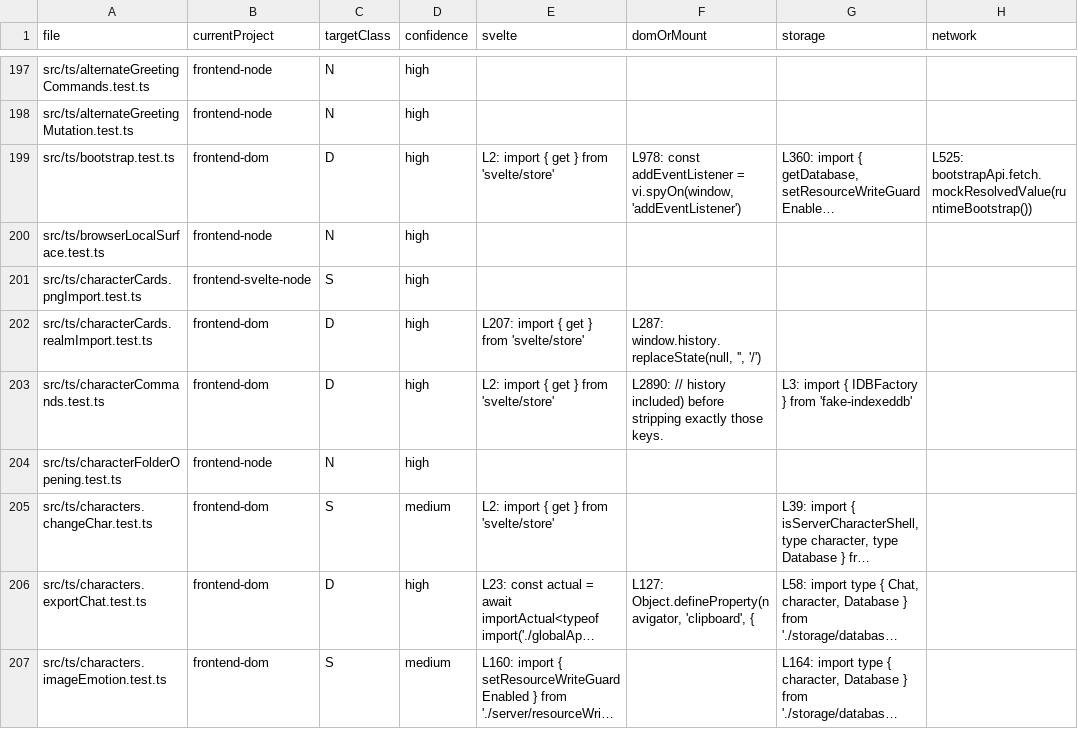
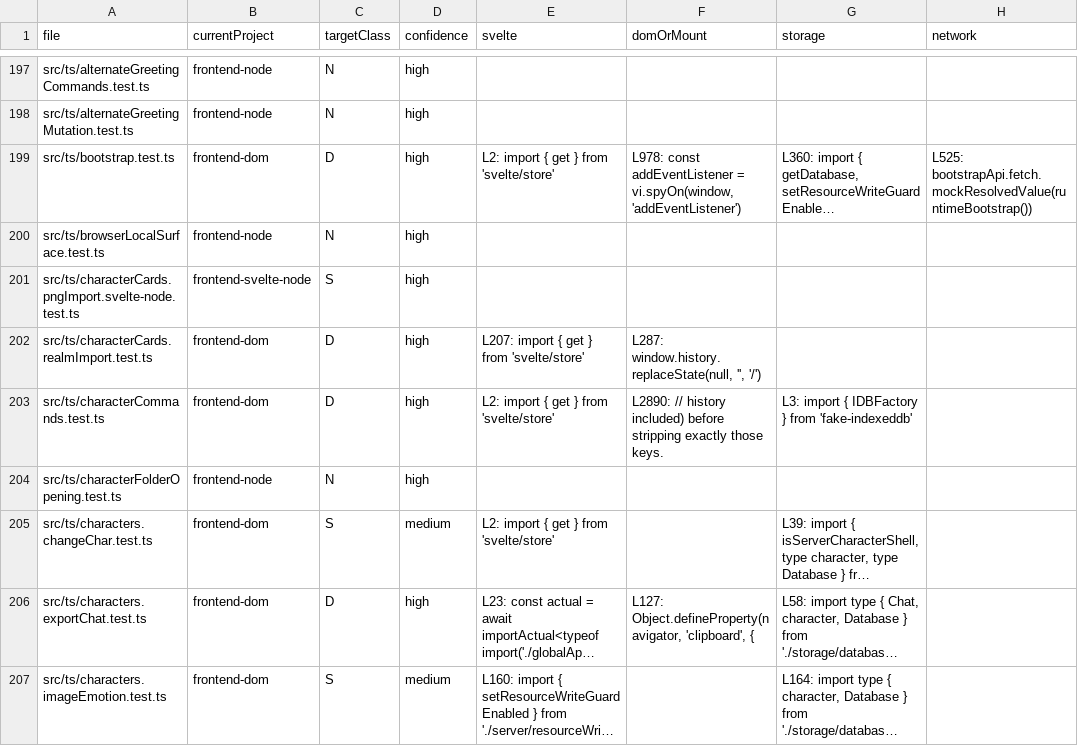
Before and after one commit to rhplus0831/RisuAI, a TSV file: docs/plan/frontend-test-architecture/phase-0-inventory.tsv, drawn as a sheet; only a part is shown, gaps mark what is left out; long unchanged cells end in …; the diff covers the shown part only; the diff names each change by its address in the sheet, - before the commit and + after, or states it on an @@ line.

```diff
--- a/docs/plan/frontend-test-architecture/phase-0-inventory.tsv
+++ b/docs/plan/frontend-test-architecture/phase-0-inventory.tsv
-A201 (file): src/ts/characterCards.pngImport.test.ts
+A201 (file): src/ts/characterCards.pngImport.svelte-node.test.ts
```
Also changed, not shown: 17 edited cells elsewhere in this file, 31 other files.
